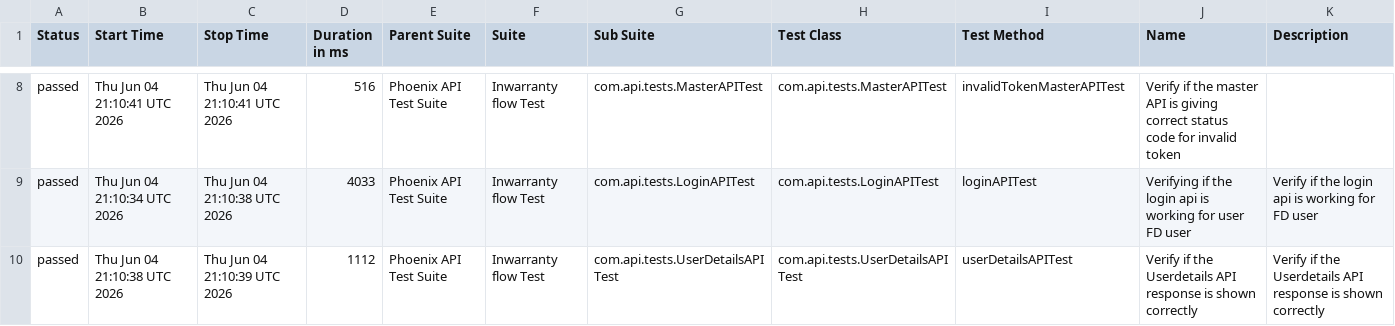
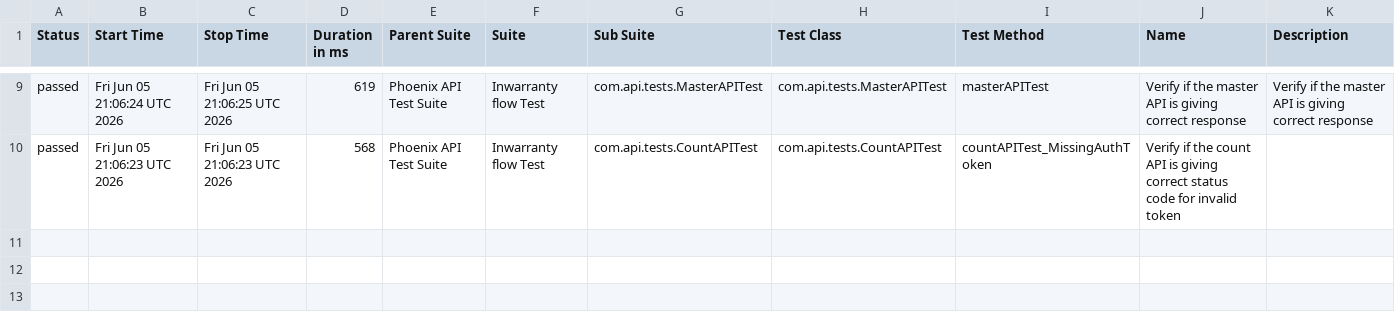
Before and after one commit to srinivaskinik/AutomationFramework-Phoenix-RestAssured, a CSV file: data/suites.csv, drawn as a sheet; only a part is shown, gaps mark what is left out; the diff covers the shown part only.

```diff
--- a/data/suites.csv
+++ b/data/suites.csv
@@ -8,3 +9,2 @@
-"passed","Thu Jun 04 21:10:41 UTC 2026","Thu Jun 04 21:10:41 UTC 2026","516","Phoenix API Test Suite","Inwarranty flow Test","com.api.tests.MasterAPITest","com.api.tests.MasterAPITest","invalidTokenMasterAPITest","Verify if the master API is giving correct status code for invalid token",""
-"passed","Thu Jun 04 21:10:34 UTC 2026","Thu Jun 04 21:10:38 UTC 2026","4033","Phoenix API Test Suite","Inwarranty flow Test","com.api.tests.LoginAPITest","com.api.tests.LoginAPITest","loginAPITest","Verifying if the login api is working for user FD user","Verify if the login api is working for FD user"
-"passed","Thu Jun 04 21:10:38 UTC 2026","Thu Jun 04 21:10:39 UTC 2026","1112","Phoenix API Test Suite","Inwarranty flow Test","com.api.tests.UserDetailsAPITest","com.api.tests.UserDetailsAPITest","userDetailsAPITest","Verify if the Userdetails API response is shown correctly","Verify if the Userdetails API response is shown correctly"
+"passed","Fri Jun 05 21:06:24 UTC 2026","Fri Jun 05 21:06:25 UTC 2026","619","Phoenix API Test Suite","Inwarranty flow Test","com.api.tests.MasterAPITest","com.api.tests.MasterAPITest","masterAPITest","Verify if the master API is giving correct response","Verify if the master API is giving correct response"
+"passed","Fri Jun 05 21:06:23 UTC 2026","Fri Jun 05 21:06:23 UTC 2026","568","Phoenix API Test Suite","Inwarranty flow Test","com.api.tests.CountAPITest","com.api.tests.CountAPITest","countAPITest_MissingAuthToken","Verify if the count API is giving correct status code for invalid token",""
```
Also changed, not shown: 2 added rows, 1 removed row and 25 edited cells elsewhere in this file, data/behaviors.csv, 56 other files.
